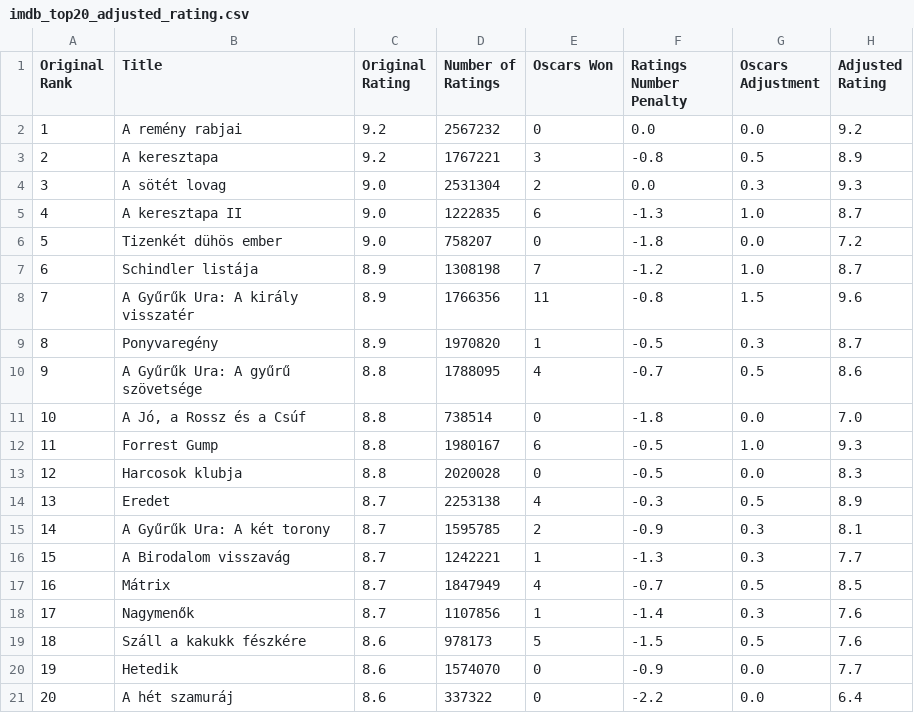
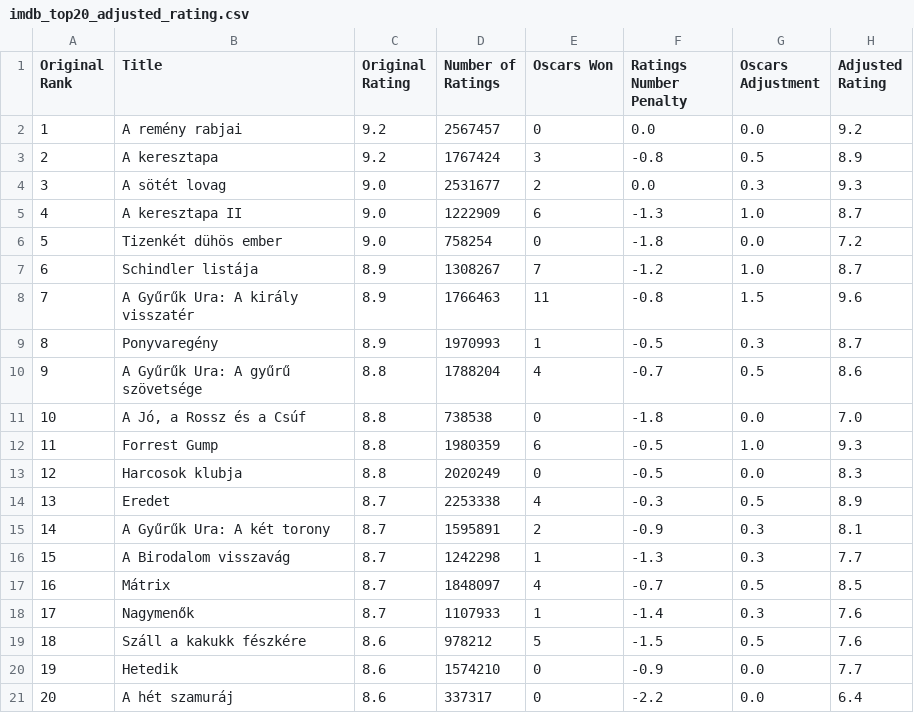
Before and after one commit to mateborcsok/imdb-top20, a CSV file: imdb_top20_adjusted_rating.csv, drawn as a sheet.

Commit message:
Add files via upload

```diff
--- a/imdb_top20_adjusted_rating.csv
+++ b/imdb_top20_adjusted_rating.csv
@@ -1,21 +1,21 @@
 Original Rank,Title,Original Rating,Number of Ratings,Oscars Won,Ratings Number Penalty,Oscars Adjustment,Adjusted Rating
-1,A remény rabjai,9.2,2567232,0,0.0,0.0,9.2
-2,A keresztapa,9.2,1767221,3,-0.8,0.5,8.9
-3,A sötét lovag,9.0,2531304,2,0.0,0.3,9.3
-4,A keresztapa II,9.0,1222835,6,-1.3,1.0,8.7
-5,Tizenkét dühös ember,9.0,758207,0,-1.8,0.0,7.2
-6,Schindler listája,8.9,1308198,7,-1.2,1.0,8.7
-7,A Gyűrűk Ura: A király visszatér,8.9,1766356,11,-0.8,1.5,9.6
-8,Ponyvaregény,8.9,1970820,1,-0.5,0.3,8.7
-9,A Gyűrűk Ura: A gyűrű szövetsége,8.8,1788095,4,-0.7,0.5,8.6
-10,"A Jó, a Rossz és a Csúf",8.8,738514,0,-1.8,0.0,7.0
-11,Forrest Gump,8.8,1980167,6,-0.5,1.0,9.3
-12,Harcosok klubja,8.8,2020028,0,-0.5,0.0,8.3
-13,Eredet,8.7,2253138,4,-0.3,0.5,8.9
-14,A Gyűrűk Ura: A két torony,8.7,1595785,2,-0.9,0.3,8.1
-15,A Birodalom visszavág,8.7,1242221,1,-1.3,0.3,7.7
-16,Mátrix,8.7,1847949,4,-0.7,0.5,8.5
-17,Nagymenők,8.7,1107856,1,-1.4,0.3,7.6
-18,Száll a kakukk fészkére,8.6,978173,5,-1.5,0.5,7.6
-19,Hetedik,8.6,1574070,0,-0.9,0.0,7.7
-20,A hét szamuráj,8.6,337322,0,-2.2,0.0,6.4
+1,A remény rabjai,9.2,2567457,0,0.0,0.0,9.2
+2,A keresztapa,9.2,1767424,3,-0.8,0.5,8.9
+3,A sötét lovag,9.0,2531677,2,0.0,0.3,9.3
+4,A keresztapa II,9.0,1222909,6,-1.3,1.0,8.7
+5,Tizenkét dühös ember,9.0,758254,0,-1.8,0.0,7.2
+6,Schindler listája,8.9,1308267,7,-1.2,1.0,8.7
+7,A Gyűrűk Ura: A király visszatér,8.9,1766463,11,-0.8,1.5,9.6
+8,Ponyvaregény,8.9,1970993,1,-0.5,0.3,8.7
+9,A Gyűrűk Ura: A gyűrű szövetsége,8.8,1788204,4,-0.7,0.5,8.6
+10,"A Jó, a Rossz és a Csúf",8.8,738538,0,-1.8,0.0,7.0
+11,Forrest Gump,8.8,1980359,6,-0.5,1.0,9.3
+12,Harcosok klubja,8.8,2020249,0,-0.5,0.0,8.3
+13,Eredet,8.7,2253338,4,-0.3,0.5,8.9
+14,A Gyűrűk Ura: A két torony,8.7,1595891,2,-0.9,0.3,8.1
+15,A Birodalom visszavág,8.7,1242298,1,-1.3,0.3,7.7
+16,Mátrix,8.7,1848097,4,-0.7,0.5,8.5
+17,Nagymenők,8.7,1107933,1,-1.4,0.3,7.6
+18,Száll a kakukk fészkére,8.6,978212,5,-1.5,0.5,7.6
+19,Hetedik,8.6,1574210,0,-0.9,0.0,7.7
+20,A hét szamuráj,8.6,337317,0,-2.2,0.0,6.4
```
